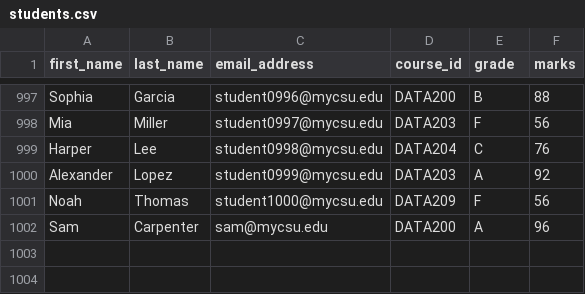
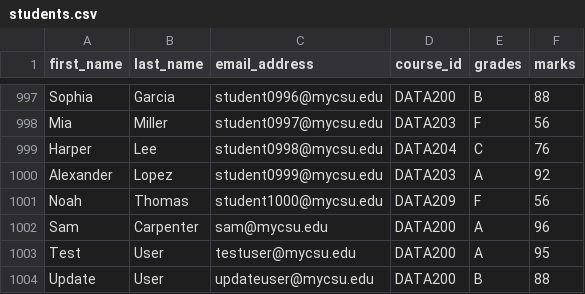
Before and after one commit to renewuuu/CheckMyGrade-app, a CSV file: students.csv, drawn as a sheet; only a part is shown, gaps mark what is left out; the diff names each change by its address in the sheet, - before the commit and + after, or states it on an @@ line.

```diff
--- a/students.csv
+++ b/students.csv
-E1: grade
+E1: grades
+row 1003: Test | User | testuser@mycsu.edu | DATA200 | A | 95
+row 1004: Update | User | updateuser@mycsu.edu | DATA200 | B | 88
```
Also changed, not shown: courses.csv, login.csv, 3 other files.
